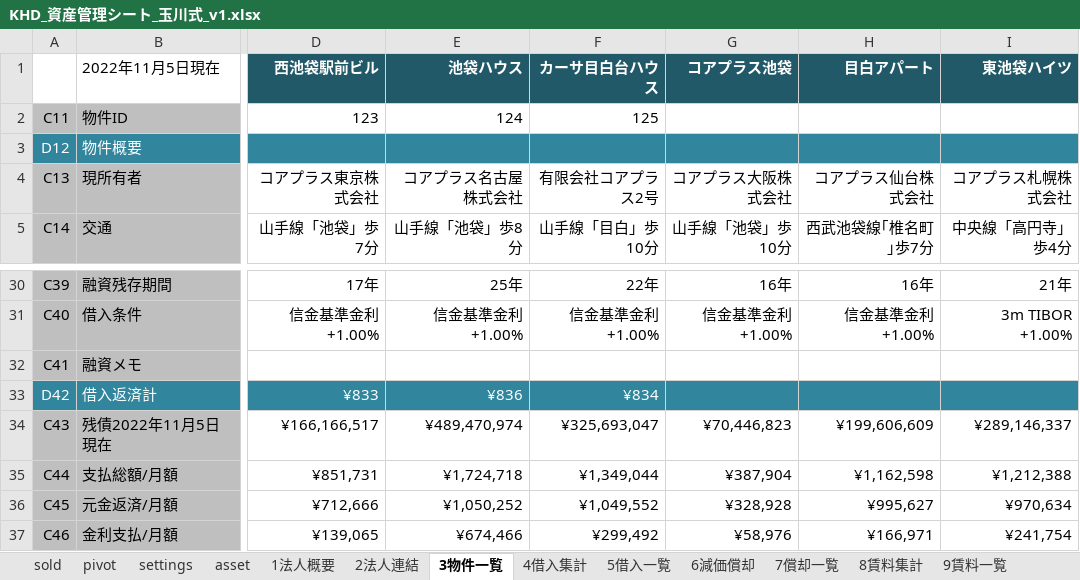
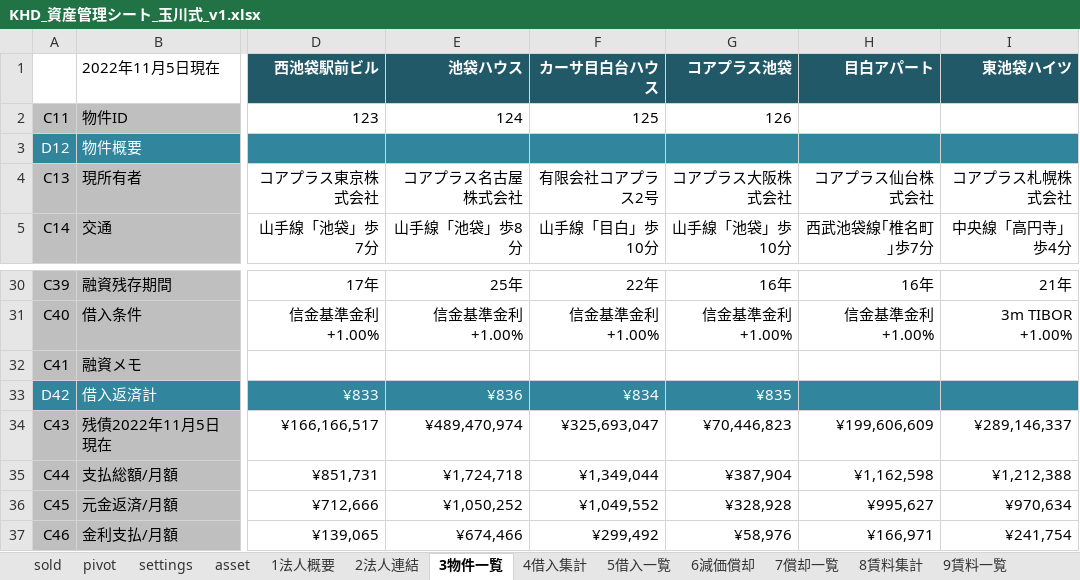
Before and after one commit to ec-seller-oss/khd_workspace, an Excel workbook: KHD_資産管理シート_玉川式_v1.xlsx, sheet 3物件一覧, drawn as a sheet; only a part is shown, gaps mark what is left out; values as stored, in another font and other column widths than the file's, no borders; conditional formats not drawn; the diff names each change by its address in the sheet, - before the commit and + after, or states it on an @@ line.

```diff
--- a/KHD_資産管理シート_玉川式_v1.xlsx (sheet 3物件一覧)
+++ b/KHD_資産管理シート_玉川式_v1.xlsx (sheet 3物件一覧)
-G2: (empty)
+G2: 126
-G33: (empty)
+G33: ¥835
```
Also changed, not shown: sheet asset, sheet 5借入一覧, sheet settings.
